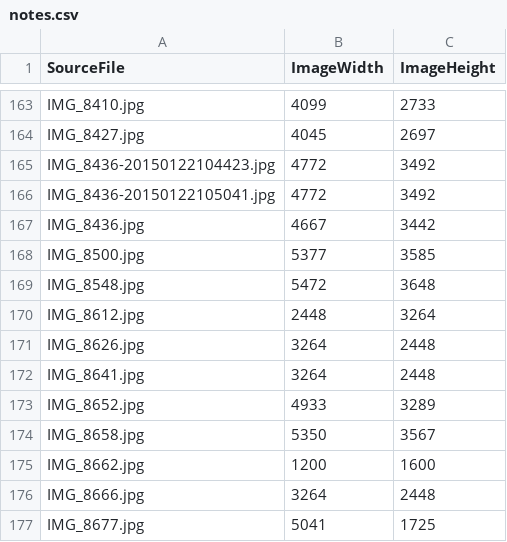
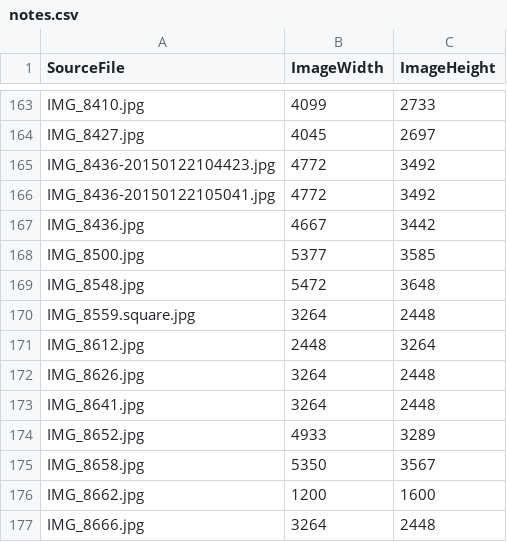
Before and after one commit to roobottom/roobottom-2015, a CSV file: _data/notes.csv, drawn as a sheet; only a part is shown, gaps mark what is left out; the shorter side is filled out with more unchanged rows.

```diff
--- a/_data/notes.csv
+++ b/_data/notes.csv
@@ -169,2 +169,3 @@ IMG_8500.jpg,5377,3585
 IMG_8548.jpg,5472,3648
+IMG_8559.square.jpg,3264,2448
 IMG_8612.jpg,2448,3264
```
Also changed, not shown: 26 other files.
